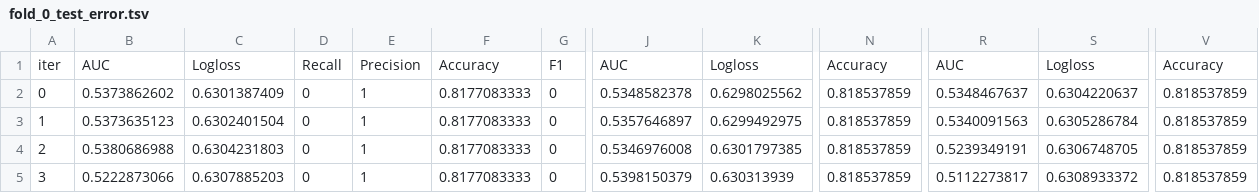
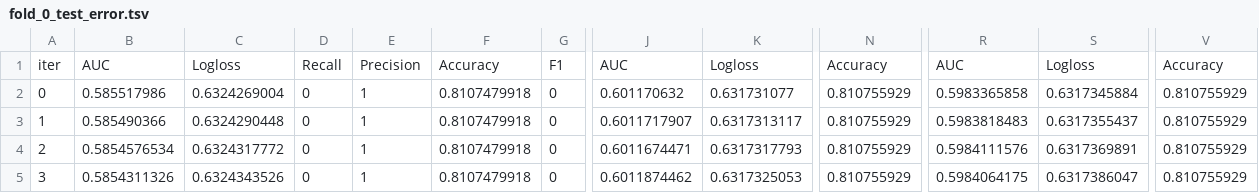
Before and after one commit to SergeyBridge/wunder_summer, a TSV file: examples/catboost_local/grid/fold_0_test_error.tsv, drawn as a sheet; only a part is shown, gaps mark what is left out; the diff covers the shown part only; the diff names each change by its address in the sheet, - before the commit and + after, or states it on an @@ line.

```diff
--- a/examples/catboost_local/grid/fold_0_test_error.tsv
+++ b/examples/catboost_local/grid/fold_0_test_error.tsv
-B2: 0.5373862602
+B2: 0.585517986
-C2: 0.6301387409
+C2: 0.6324269004
-F2:F5: 0.8177083333
+F2:F5: 0.8107479918
-J2: 0.5348582378
+J2: 0.601170632
-K2: 0.6298025562
+K2: 0.631731077
-N2:N5: 0.818537859
+N2:N5: 0.810755929
-R2: 0.5348467637
+R2: 0.5983365858
-S2: 0.6304220637
+S2: 0.6317345884
-V2:V5: 0.818537859
+V2:V5: 0.810755929
-B3: 0.5373635123
+B3: 0.585490366
-C3: 0.6302401504
+C3: 0.6324290448
-J3: 0.5357646897
+J3: 0.6011717907
-K3: 0.6299492975
+K3: 0.6317313117
-R3: 0.5340091563
+R3: 0.5983818483
-S3: 0.6305286784
+S3: 0.6317355437
-B4: 0.5380686988
+B4: 0.5854576534
-C4: 0.6304231803
+C4: 0.6324317772
-J4: 0.5346976008
+J4: 0.6011674471
-K4: 0.6301797385
+K4: 0.6317317793
-R4: 0.5239349191
+R4: 0.5984111576
-S4: 0.6306748705
+S4: 0.6317369891
-B5: 0.5222873066
+B5: 0.5854311326
-C5: 0.6307885203
+C5: 0.6324343526
-J5: 0.5398150379
+J5: 0.6011874462
-K5: 0.630313939
+K5: 0.6317325053
-R5: 0.5112273817
+R5: 0.5984064175
-S5: 0.6308933372
+S5: 0.6317386047
```
Also changed, not shown: 99 edited cells elsewhere in this file, examples/catboost_local/grid/fold_0_learn_error.tsv, examples/catboost_local/grid/fold_0_time_left.tsv, 16 other files.
